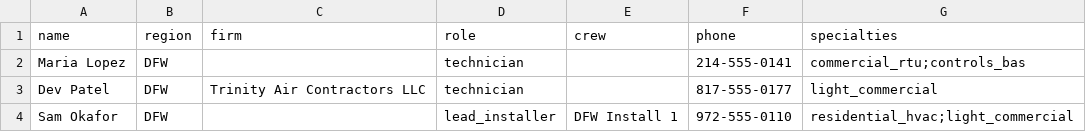
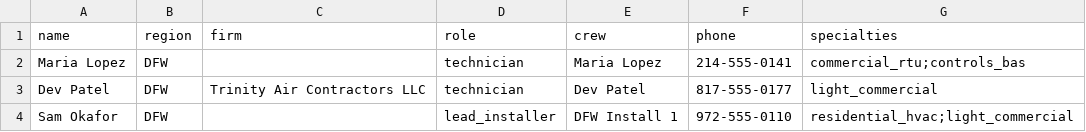
Before and after one commit to mellonbot/ac-services-systems, a CSV file: tools/import/templates/technicians.csv, drawn as a sheet.

```diff
--- a/tools/import/templates/technicians.csv
+++ b/tools/import/templates/technicians.csv
@@ -1,4 +1,4 @@
 name,region,firm,role,crew,phone,specialties
-Maria Lopez,DFW,,technician,,214-555-0141,commercial_rtu;controls_bas
-Dev Patel,DFW,Trinity Air Contractors LLC,technician,,817-555-0177,light_commercial
+Maria Lopez,DFW,,technician,Maria Lopez,214-555-0141,commercial_rtu;controls_bas
+Dev Patel,DFW,Trinity Air Contractors LLC,technician,Dev Patel,817-555-0177,light_commercial
 Sam Okafor,DFW,,lead_installer,DFW Install 1,972-555-0110,residential_hvac;light_commercial
```
Also changed, not shown: 27 other files.
